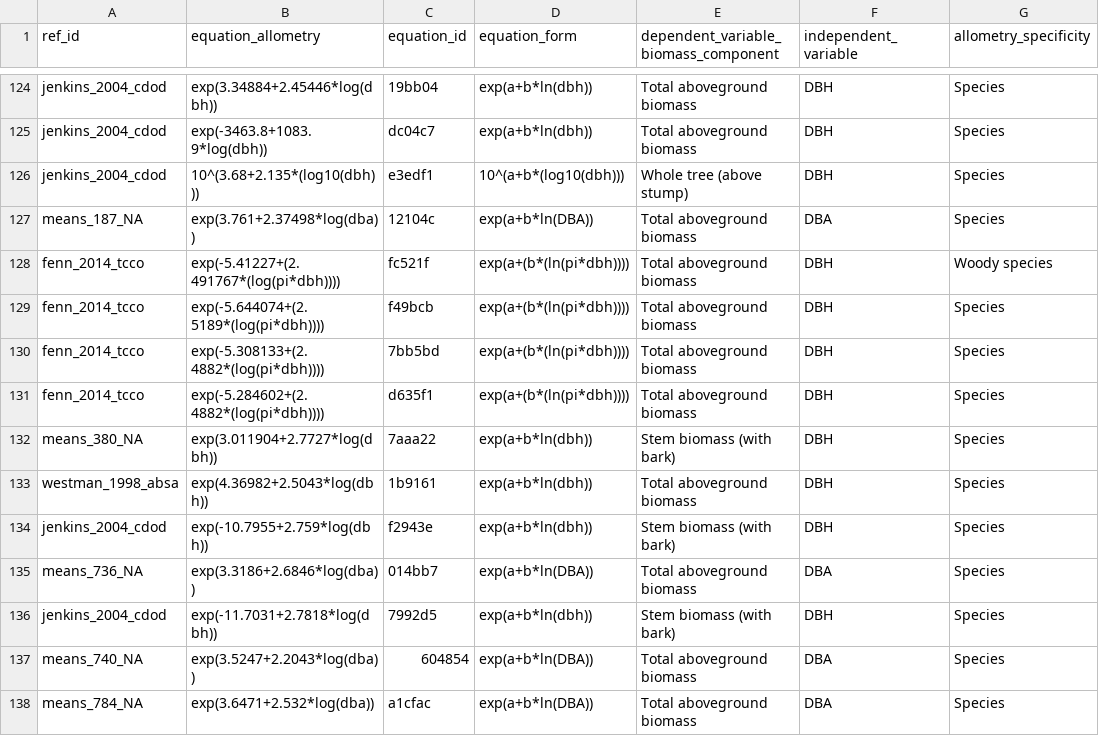
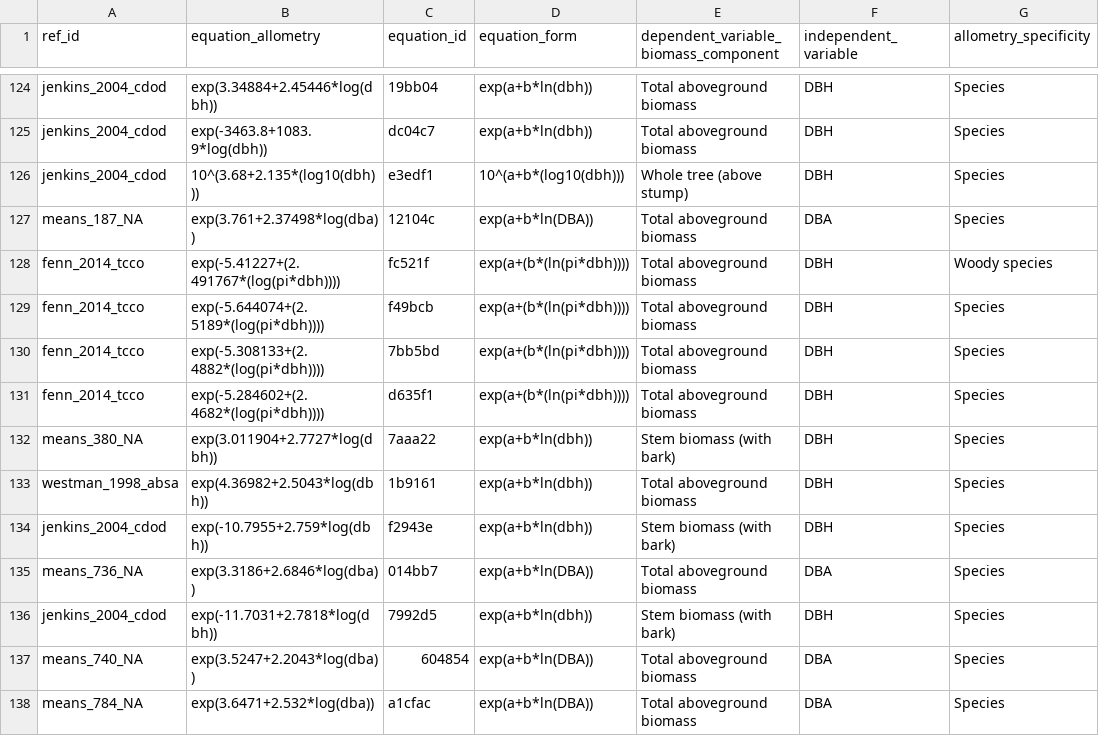
Before and after one commit to ropensci/allodb, a CSV file: data-raw/csv_database/equations.csv, drawn as a sheet; only a part is shown, gaps mark what is left out; the diff names each change by its address in the sheet, - before the commit and + after, or states it on an @@ line.

Commit message:
Update equations.csv

```diff
--- a/data-raw/csv_database/equations.csv
+++ b/data-raw/csv_database/equations.csv
-B131 (equation_allometry): exp(-5.284602+(2.4882*(log(pi*dbh))))
+B131 (equation_allometry): exp(-5.284602+(2.4682*(log(pi*dbh))))
```
